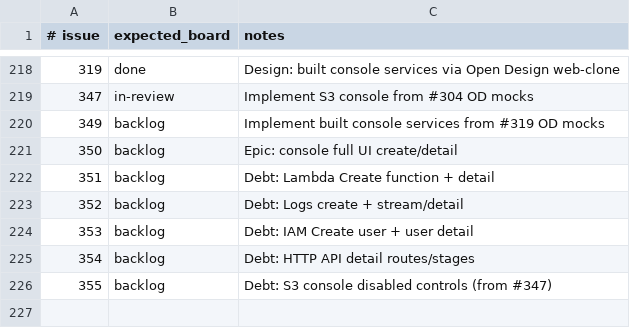
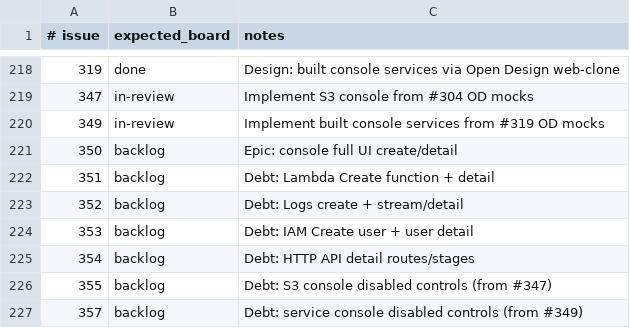
Before and after one commit to kgz/stackwrangler, a TSV file: bin/board-tracker.tsv, drawn as a sheet; only a part is shown, gaps mark what is left out.

Commit message:
Console: built services match OD mocks (#349)
Grey-rose service pages + detail e2e; runtime RDS password; shared nameTag.

```diff
--- a/bin/board-tracker.tsv
+++ b/bin/board-tracker.tsv
@@ -219,3 +219,3 @@
 347	in-review	Implement S3 console from #304 OD mocks
-349	backlog	Implement built console services from #319 OD mocks
+349	in-review	Implement built console services from #319 OD mocks
 350	backlog	Epic: console full UI create/detail
@@ -226 +226,2 @@
 355	backlog	Debt: S3 console disabled controls (from #347)
+357	backlog	Debt: service console disabled controls (from #349)
```
Also changed, not shown: 20 other files.
